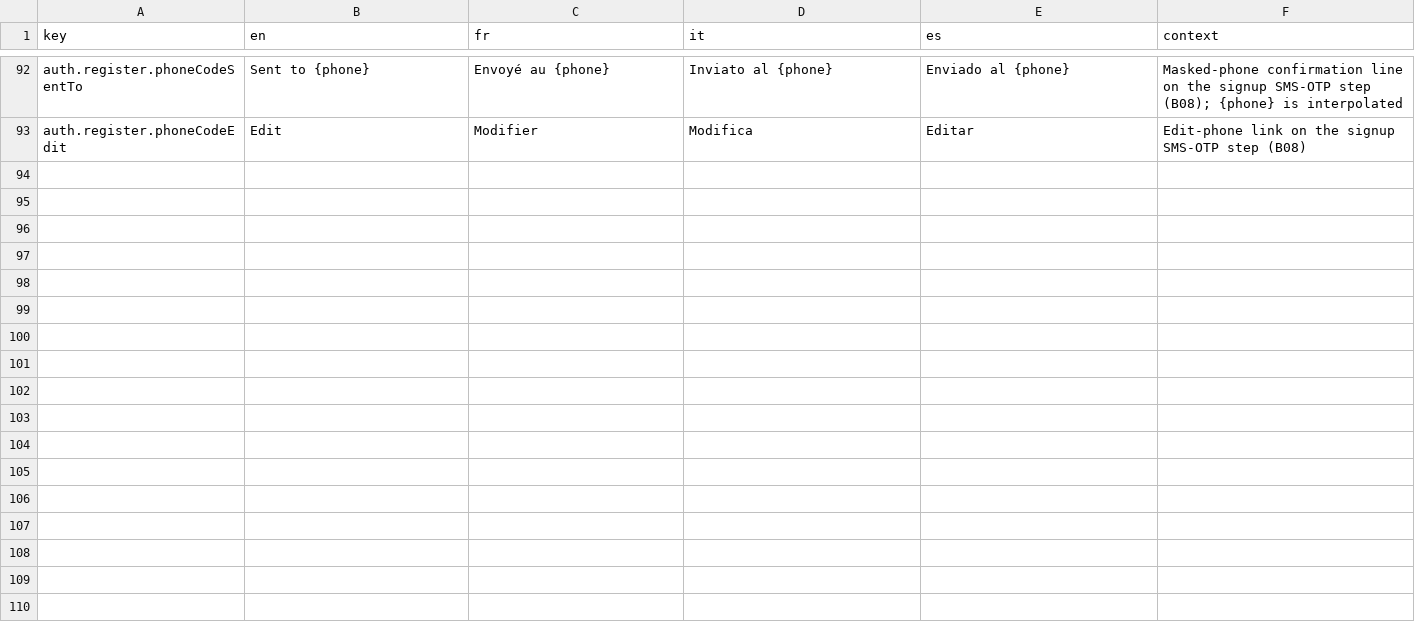
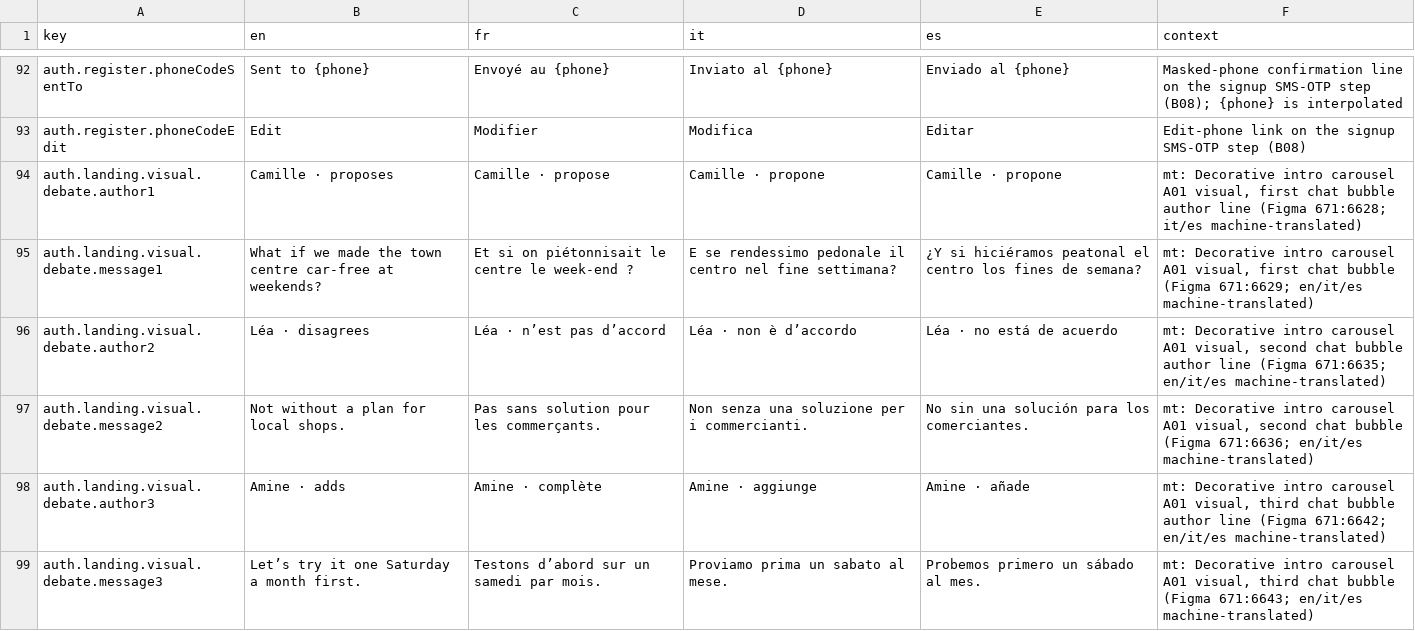
Before and after one commit to RepublikeIO/republike-tech, a CSV file: native/i18n/auth.csv, drawn as a sheet; only a part is shown, gaps mark what is left out; the diff covers the shown part only.

Commit message:
feat(i18n): intro carousel A01–A03 visual strings (SCRUM-465)

```diff
--- a/native/i18n/auth.csv
+++ b/native/i18n/auth.csv
@@ -93 +93,7 @@ auth.register.phoneCodeSentTo,Sent to {phone},Envoyé au {phone},Inviato al {pho
 auth.register.phoneCodeEdit,Edit,Modifier,Modifica,Editar,Edit-phone link on the signup SMS-OTP step (B08)
+auth.landing.visual.debate.author1,Camille · proposes,Camille · propose,Camille · propone,Camille · propone,"mt: Decorative intro carousel A01 visual, first chat bubble author line (Figma 671:6628; it/es machine-translated)"
+auth.landing.visual.debate.message1,What if we made the town centre car-free at weekends?,Et si on piétonnisait le centre le week-end ?,E se rendessimo pedonale il centro nel fine settimana?,¿Y si hiciéramos peatonal el centro los fines de semana?,"mt: Decorative intro carousel A01 visual, first chat bubble (Figma 671:6629; en/it/es machine-translated)"
+auth.landing.visual.debate.author2,Léa · disagrees,Léa · n’est pas d’accord,Léa · non è d’accordo,Léa · no está de acuerdo,"mt: Decorative intro carousel A01 visual, second chat bubble author line (Figma 671:6635; en/it/es machine-translated)"
+auth.landing.visual.debate.message2,Not without a plan for local shops.,Pas sans solution pour les commerçants.,Non senza una soluzione per i commercianti.,No sin una solución para los comerciantes.,"mt: Decorative intro carousel A01 visual, second chat bubble (Figma 671:6636; en/it/es machine-translated)"
+auth.landing.visual.debate.author3,Amine · adds,Amine · complète,Amine · aggiunge,Amine · añade,"mt: Decorative intro carousel A01 visual, third chat bubble author line (Figma 671:6642; en/it/es machine-translated)"
+auth.landing.visual.debate.message3,Let’s try it one Saturday a month first.,Testons d’abord sur un samedi par mois.,Proviamo prima un sabato al mese.,Probemos primero un sábado al mes.,"mt: Decorative intro carousel A01 visual, third chat bubble (Figma 671:6643; en/it/es machine-translated)"
```
Also changed, not shown: 15 added rows elsewhere in this file.
